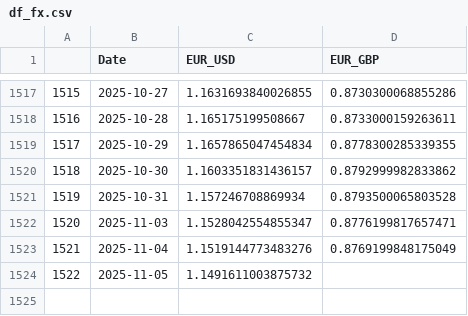
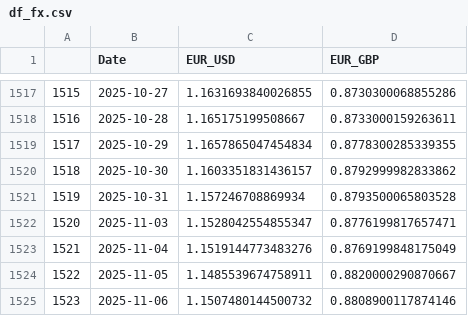
Before and after one commit to TRAVEL-GVM/Data, a CSV file: Data/Market Risk/df_fx.csv, drawn as a sheet; only a part is shown, gaps mark what is left out.

```diff
--- a/Data/Market Risk/df_fx.csv
+++ b/Data/Market Risk/df_fx.csv
@@ -1523,2 +1523,3 @@
 1521,2025-11-04,1.1519144773483276,0.8769199848175049
-1522,2025-11-05,1.1491611003875732,
+1522,2025-11-05,1.1485539674758911,0.8820000290870667
+1523,2025-11-06,1.1507480144500732,0.8808900117874146
```
Also changed, not shown: Data/Market Risk/df_greed_fear.csv, 1 other file.
